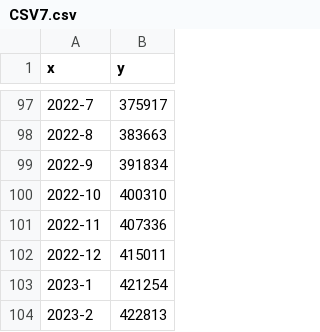
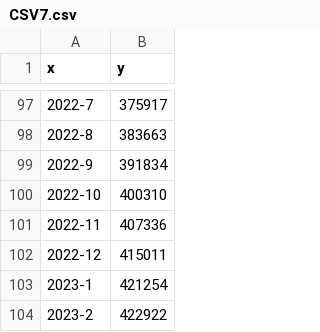
Before and after one commit to MoneyGrass/PnW_Graph_CSV, a CSV file: nations/CSV7.csv, drawn as a sheet; only a part is shown, gaps mark what is left out.

Commit message:
Updated on: Wed Feb  8 15:04:19 2023

```diff
--- a/nations/CSV7.csv
+++ b/nations/CSV7.csv
@@ -104,2 +104,2 @@ x,"y
 2023-1,421254
-2023-2,422813
+2023-2,422922
```
